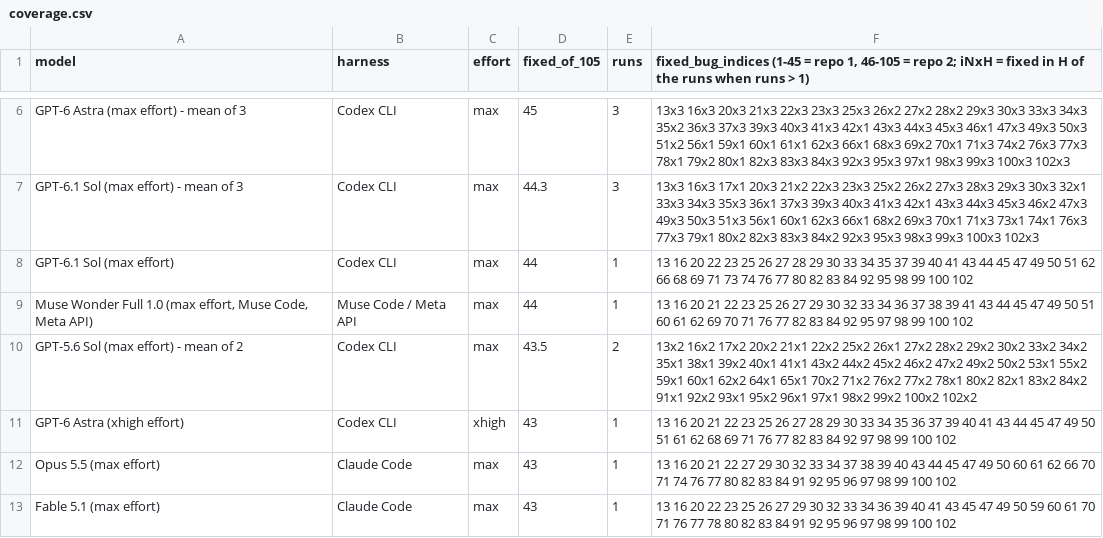
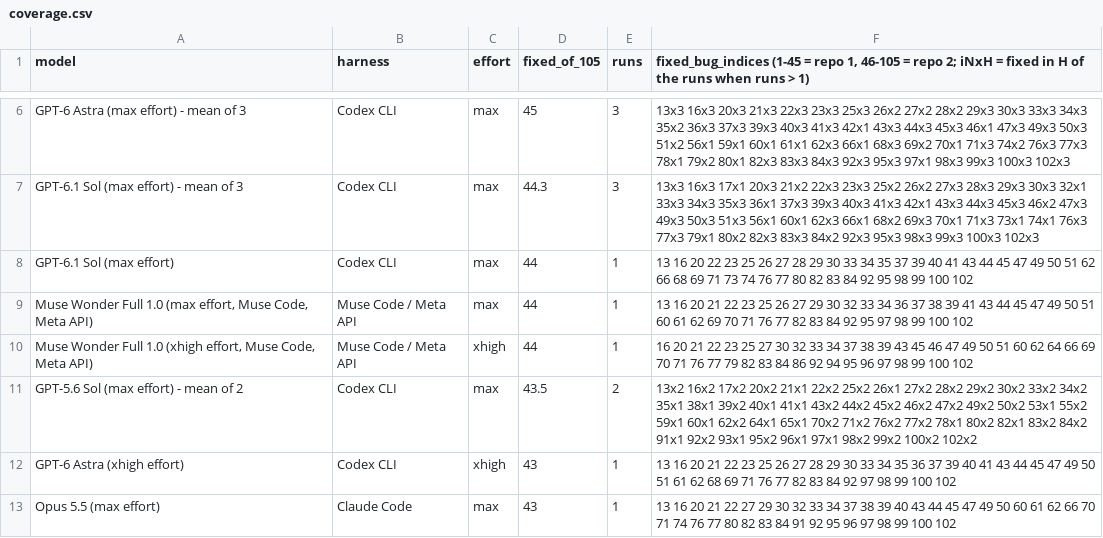
Before and after one commit to phuryn/bug-hunt-bench, a CSV file: results/coverage.csv, drawn as a sheet; only a part is shown, gaps mark what is left out; the shorter side is filled out with more unchanged rows; the diff names each change by its address in the sheet, - before the commit and + after, or states it on an @@ line.

```diff
--- a/results/coverage.csv
+++ b/results/coverage.csv
+row 10: Muse Wonder Full 1.0 (xhigh effort, Muse Code, Meta API) | Muse Code / Meta API | xhigh | 44 | 1 | 16 20 21 22 23 25 27 30 32 33 34 37 38 39 43 45 46 47 49 50 51 60 62 64 66 69 70 71 76 77 79 82 83 84 86 92 94 95 96 97 98 99 100 102
```
Also changed, not shown: results/combined-scoreboard.csv, results/repo1-metrics.csv, 12 other files.
